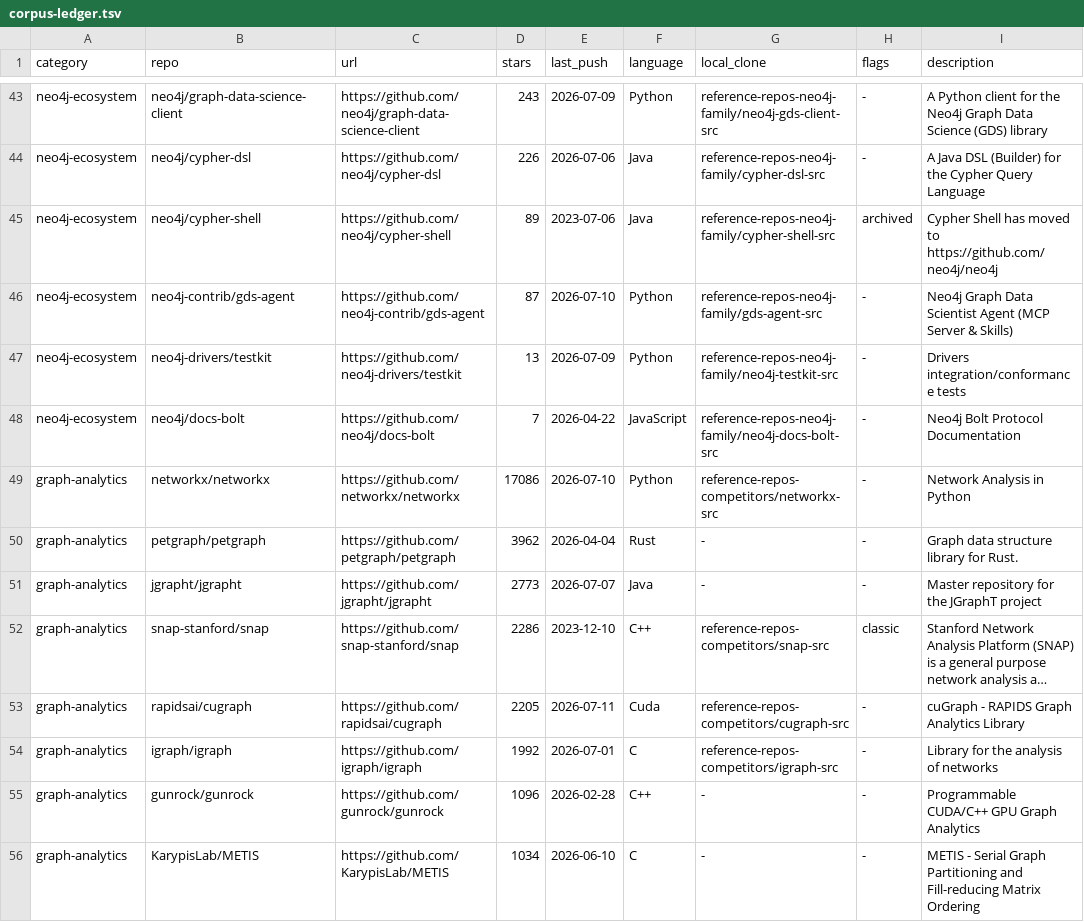
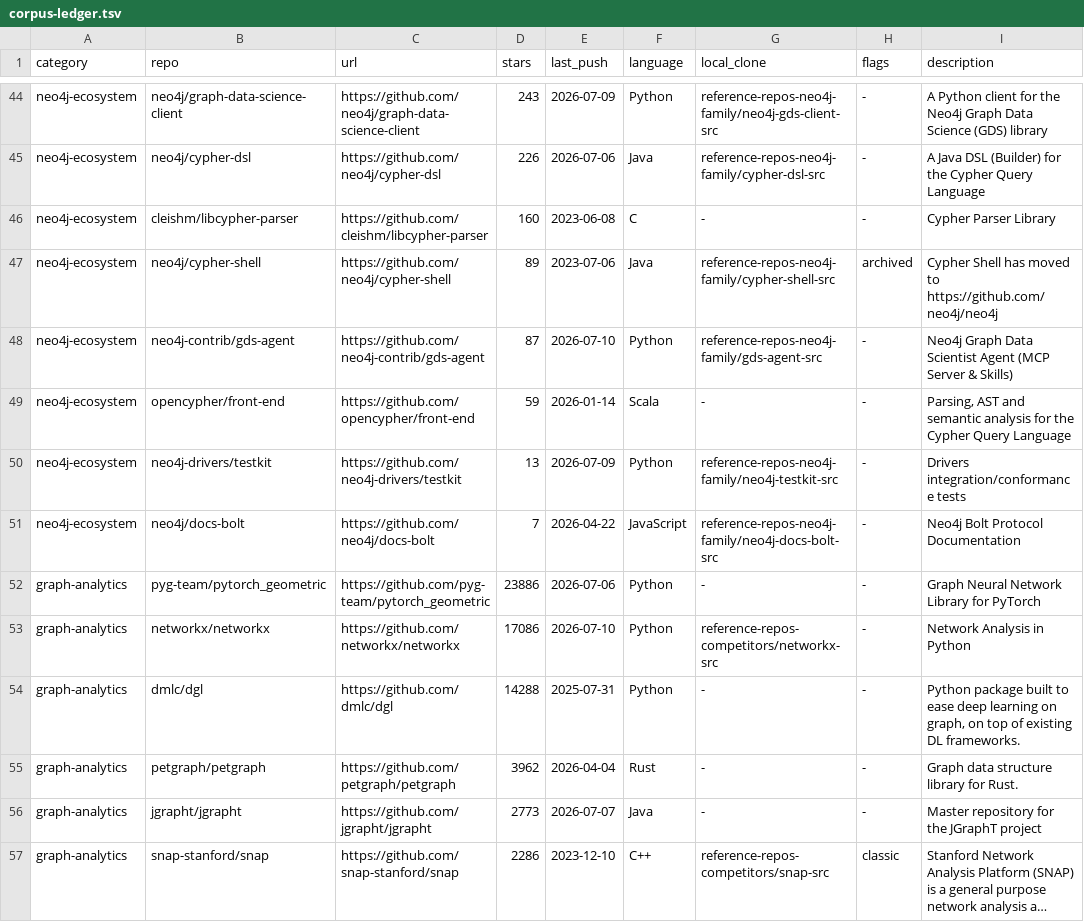
Before and after one commit to that-in-rust/knight-bus-graph-walker, a TSV file: docs_PRD06/graph-learning/corpus-ledger.tsv, drawn as a sheet; only a part is shown, gaps mark what is left out; the shorter side is filled out with more unchanged rows; long unchanged cells end in …; the diff covers the shown part only; the diff names each change by its address in the sheet, - before the commit and + after, or states it on an @@ line.

```diff
--- a/docs_PRD06/graph-learning/corpus-ledger.tsv
+++ b/docs_PRD06/graph-learning/corpus-ledger.tsv
+row 46: neo4j-ecosystem | cleishm/libcypher-parser | https://github.com/cleishm/libcypher-parser | 160 | 2023-06-08 | C | - | - | Cypher Parser Library
+row 49: neo4j-ecosystem | opencypher/front-end | https://github.com/opencypher/front-end | 59 | 2026-01-14 | Scala | - | - | Parsing, AST and semantic analysis for the Cypher Query Language
+row 52: graph-analytics | pyg-team/pytorch_geometric | https://github.com/pyg-team/pytorch_geometric | 23886 | 2026-07-06 | Python | - | - | Graph Neural Network Library for PyTorch
+row 54: graph-analytics | dmlc/dgl | https://github.com/dmlc/dgl | 14288 | 2025-07-31 | Python | - | - | Python package built to ease deep learning on graph, on top of existing DL frameworks.
```
Also changed, not shown: 14 added rows elsewhere in this file, 1 other file.
